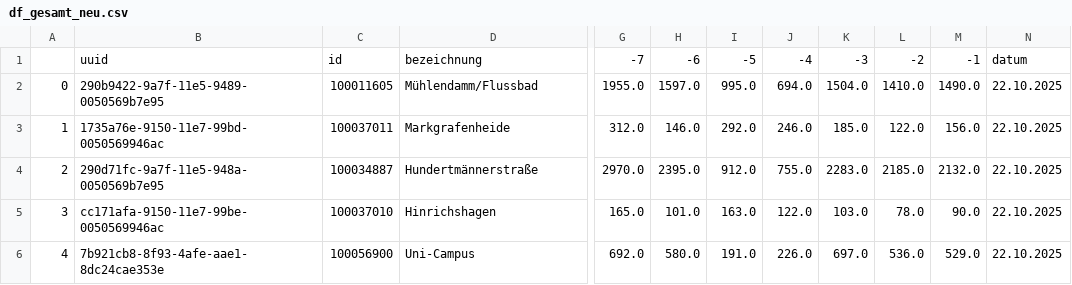
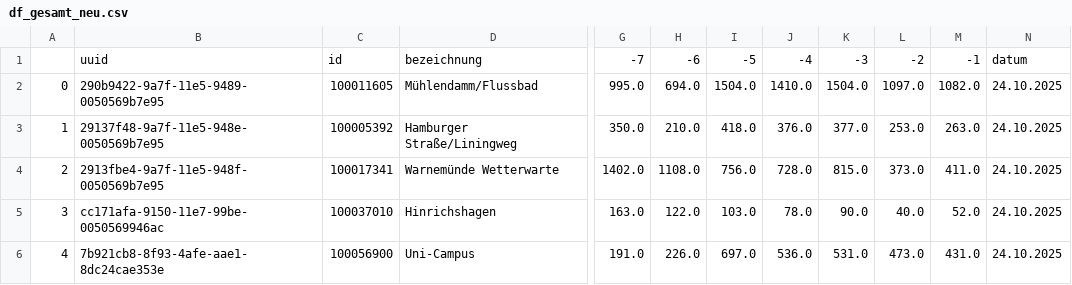
Before and after one commit to LukasKN-rgb/rostockrad_zaehler, a CSV file: df_gesamt_neu.csv, drawn as a sheet; only a part is shown, gaps mark what is left out; removed rows and columns are numbered as before the commit, all else as after; the diff covers the shown part only; the diff names each change by its address in the sheet, - before the commit and + after, or states it on an @@ line.

```diff
--- a/df_gesamt_neu.csv
+++ b/df_gesamt_neu.csv
-column G, rows 1-6: -7 | 1955.0 | 312.0 | 2970.0 | 165.0 | 692.0
-column H, rows 1-6: -6 | 1597.0 | 146.0 | 2395.0 | 101.0 | 580.0
+column K, rows 1-6: -3 | 1504.0 | 377.0 | 815.0 | 90.0 | 531.0
+column L, rows 1-6: -2 | 1097.0 | 253.0 | 373.0 | 40.0 | 473.0
-G1: -5
+G1: -7
-H1: -4
+H1: -6
-I1: -3
+I1: -5
-J1: -2
+J1: -4
-M2: 1490.0
+M2: 1082.0
-N2:N6: 22.10.2025
+N2:N6: 24.10.2025
-B3: 1735a76e-9150-11e7-99bd-0050569946ac
+B3: 29137f48-9a7f-11e5-948e-0050569b7e95
-C3: 100037011
+C3: 100005392
-D3: Markgrafenheide
+D3: Hamburger Straße/Liningweg
-G3: 292.0
+G3: 350.0
-H3: 246.0
+H3: 210.0
-I3: 185.0
+I3: 418.0
-J3: 122.0
+J3: 376.0
-M3: 156.0
+M3: 263.0
-B4: 290d71fc-9a7f-11e5-948a-0050569b7e95
+B4: 2913fbe4-9a7f-11e5-948f-0050569b7e95
-C4: 100034887
+C4: 100017341
-D4: Hundertmännerstraße
+D4: Warnemünde Wetterwarte
-G4: 912.0
+G4: 1402.0
-H4: 755.0
+H4: 1108.0
-I4: 2283.0
+I4: 756.0
-J4: 2185.0
+J4: 728.0
-M4: 2132.0
+M4: 411.0
-M5: 90.0
+M5: 52.0
-M6: 529.0
+M6: 431.0
```
Also changed, not shown: 70 edited cells elsewhere in this file.
